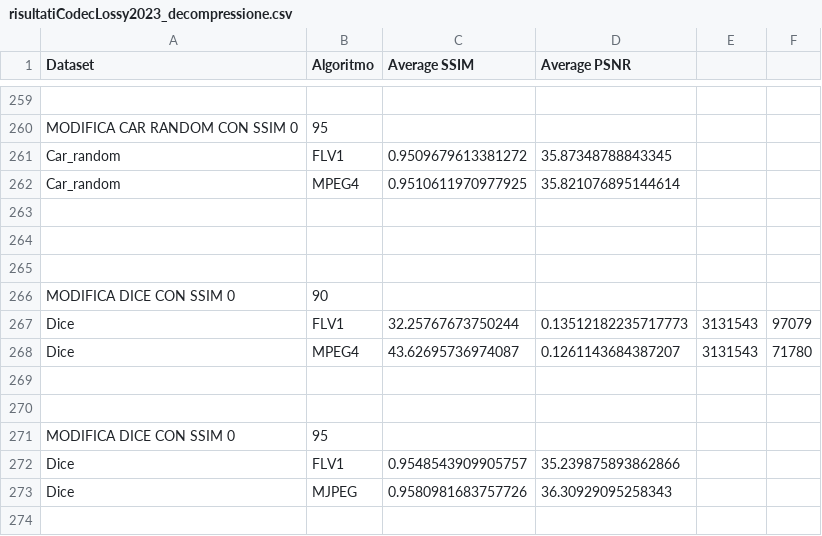
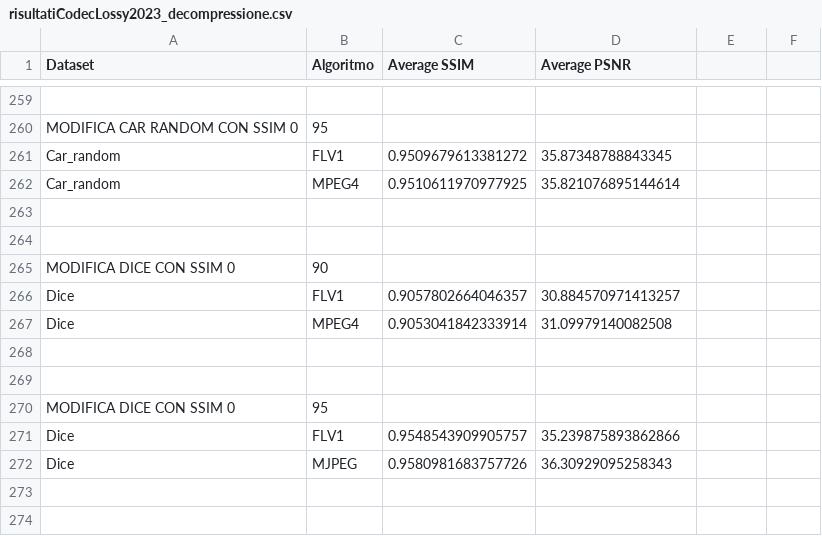
Before and after one commit to mattdr5/LightFieldImageCompression, a CSV file: risultati_esperimento2023/risultatiCodecLossy2023_decompressione.csv, drawn as a sheet; only a part is shown, gaps mark what is left out; the shorter side is filled out with more unchanged rows.

Commit message:
Aggiornamento risultato

```diff
--- a/risultati_esperimento2023/risultatiCodecLossy2023_decompressione.csv
+++ b/risultati_esperimento2023/risultatiCodecLossy2023_decompressione.csv
@@ -264,6 +264,5 @@ Car_random,MPEG4,0.9510611970977925,35.821076895144614
 
-
 MODIFICA DICE CON SSIM 0,90
-Dice,FLV1,32.25767673750244,0.13512182235717773,3131543,97079
-Dice,MPEG4,43.62695736974087,0.1261143684387207,3131543,71780
+Dice,FLV1,0.9057802664046357,30.884570971413257
+Dice,MPEG4,0.9053041842333914,31.09979140082508
 
```
